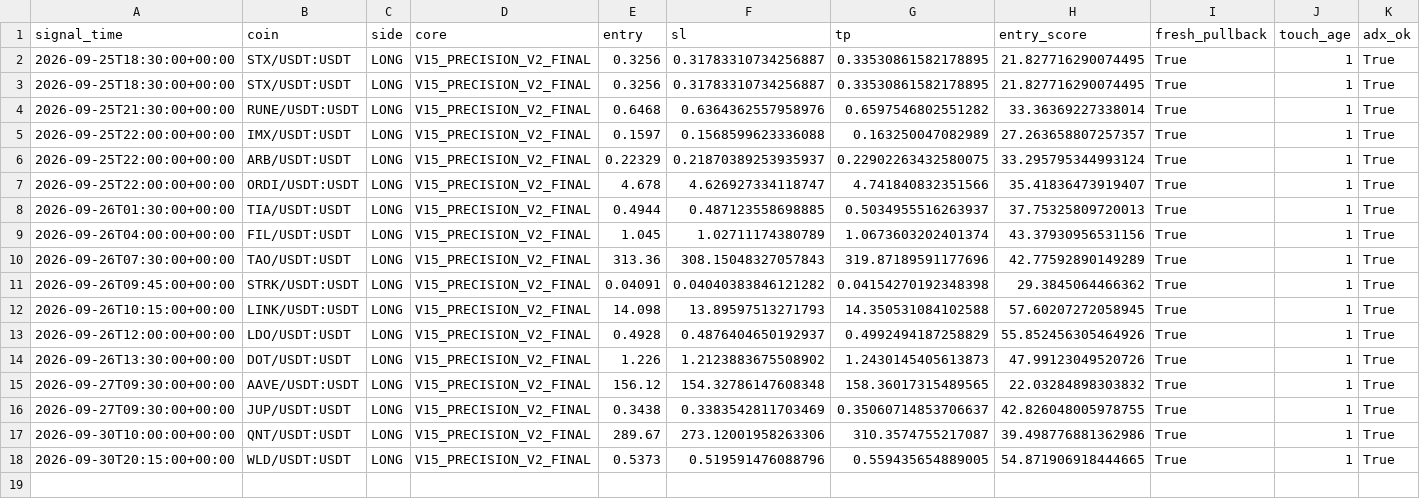
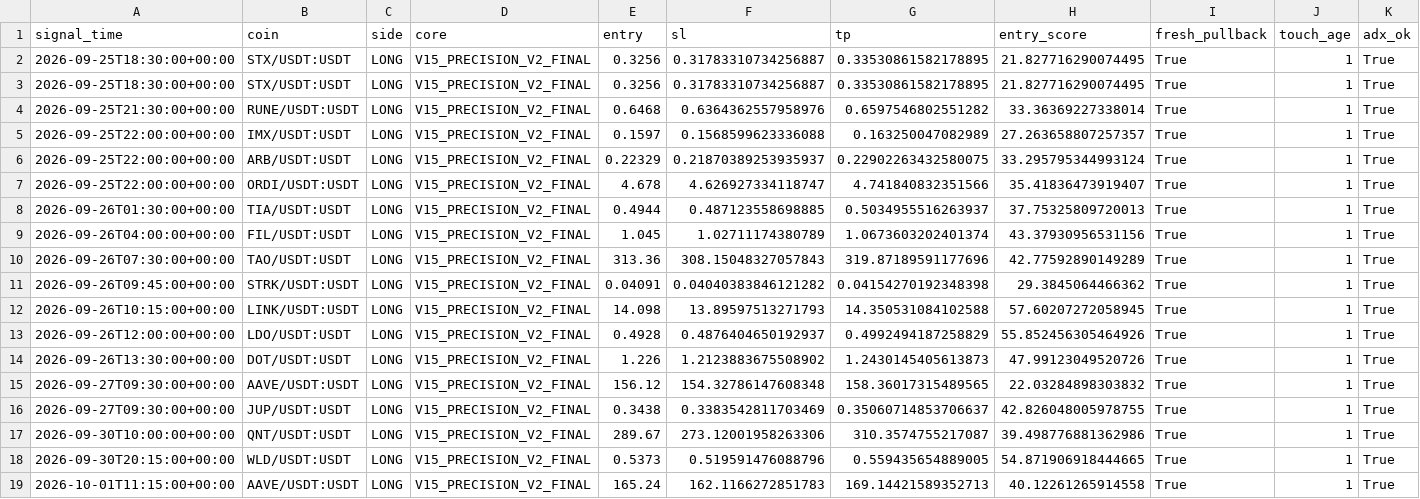
Before and after one commit to samesameagro-droid/sam-edge-v15-v8i, a CSV file: v15_1_shadow_e_signals.csv, drawn as a sheet; only a part is shown; rows hold the shown columns only; the diff names each change by its address in the sheet, - before the commit and + after, or states it on an @@ line.

```diff
--- a/v15_1_shadow_e_signals.csv
+++ b/v15_1_shadow_e_signals.csv
+row 19: 2026-10-01T11:15:00+00:00 | AAVE/USDT:USDT | LONG | V15_PRECISION_V2_FINAL | 165.24 | 162.1166272851783 | 169.14421589352713 | 40.12261265914558 | True | 1 | True
```
Also changed, not shown: paper_v15_trades_v2.csv, 9 other files.
